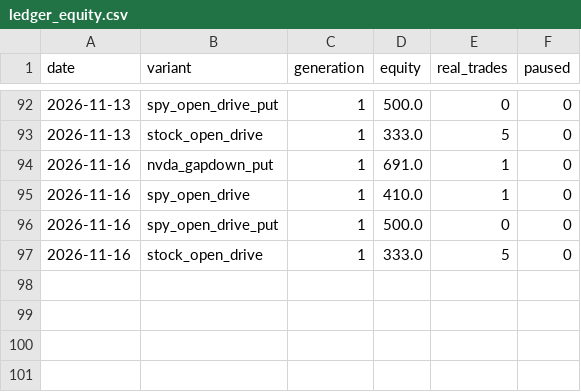
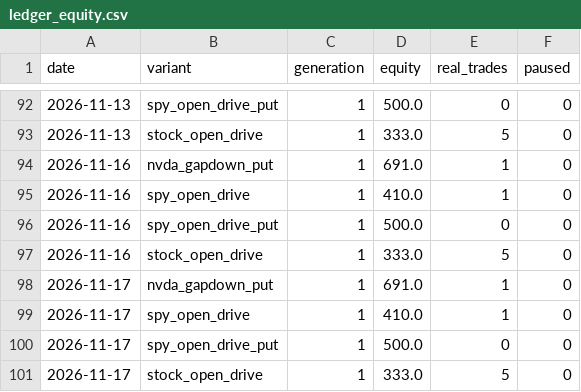
Before and after one commit to Cao-YMGG/Zero-or-Hero, a CSV file: journal/ledger_equity.csv, drawn as a sheet; only a part is shown, gaps mark what is left out; the diff names each change by its address in the sheet, - before the commit and + after, or states it on an @@ line.

```diff
--- a/journal/ledger_equity.csv
+++ b/journal/ledger_equity.csv
+row 98: 2026-11-17 | nvda_gapdown_put | 1 | 691.0 | 1 | 0
+row 99: 2026-11-17 | spy_open_drive | 1 | 410.0 | 1 | 0
+row 100: 2026-11-17 | spy_open_drive_put | 1 | 500.0 | 0 | 0
+row 101: 2026-11-17 | stock_open_drive | 1 | 333.0 | 5 | 0
```
Also changed, not shown: journal/equity.csv, journal/opportunities.csv, 3 other files.
